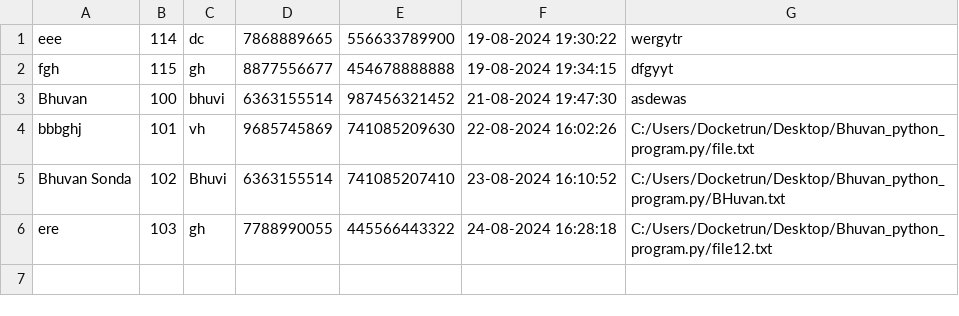
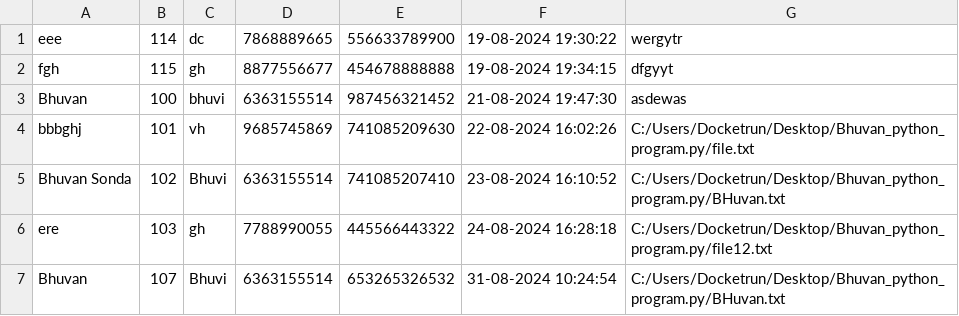
Before and after one commit to BhuvanSonda/Bank_Oparation, a CSV file: AC_close_file.csv, drawn as a sheet.

```diff
--- a/AC_close_file.csv
+++ b/AC_close_file.csv
@@ -6 +6,2 @@ Bhuvan Sonda,102,Bhuvi,6363155514,741085207410,23-08-2024   16:10:52 ,C:/Users/D
 ere,103,gh,7788990055,445566443322,24-08-2024   16:28:18 ,C:/Users/Docketrun/Desktop/Bhuvan_python_program.py/file12.txt
+Bhuvan,107,Bhuvi,6363155514,653265326532,31-08-2024   10:24:54 ,C:/Users/Docketrun/Desktop/Bhuvan_python_program.py/BHuvan.txt
```
Also changed, not shown: data.csv, 19 other files.
